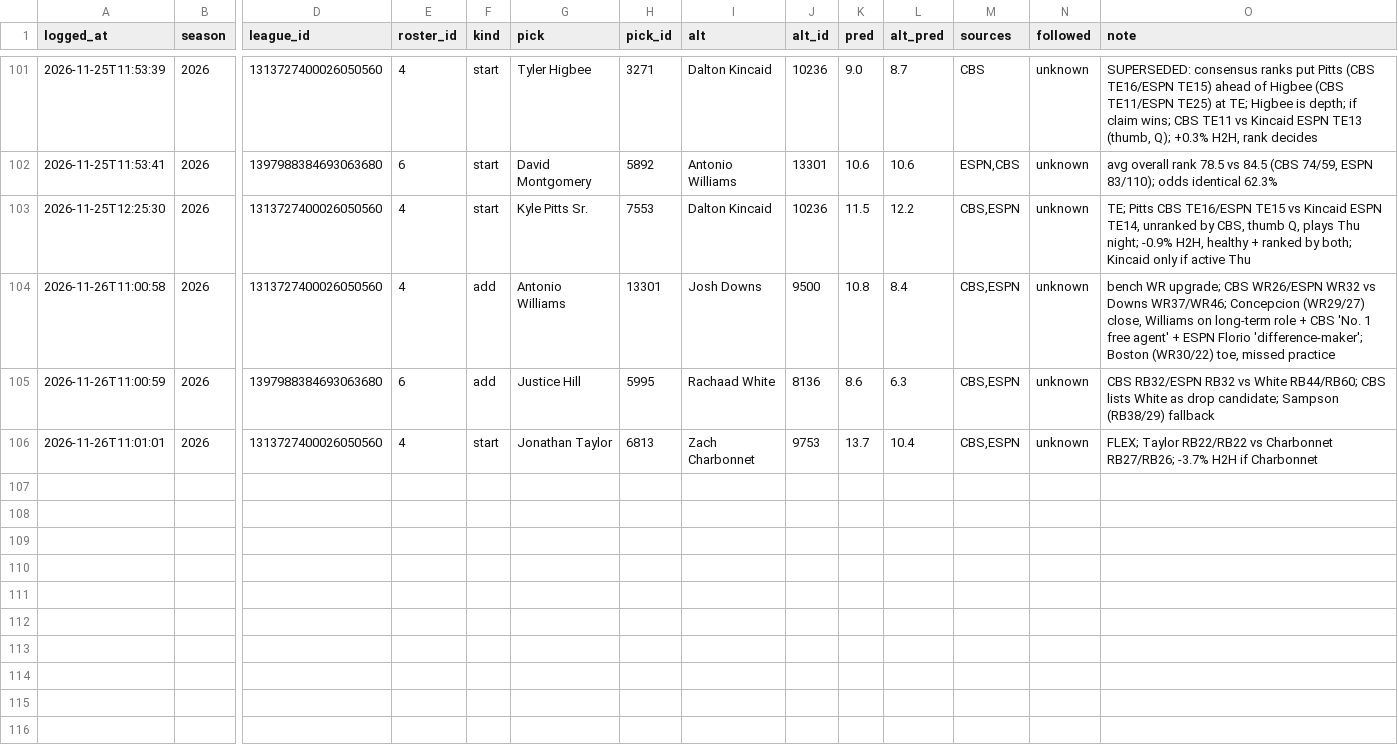
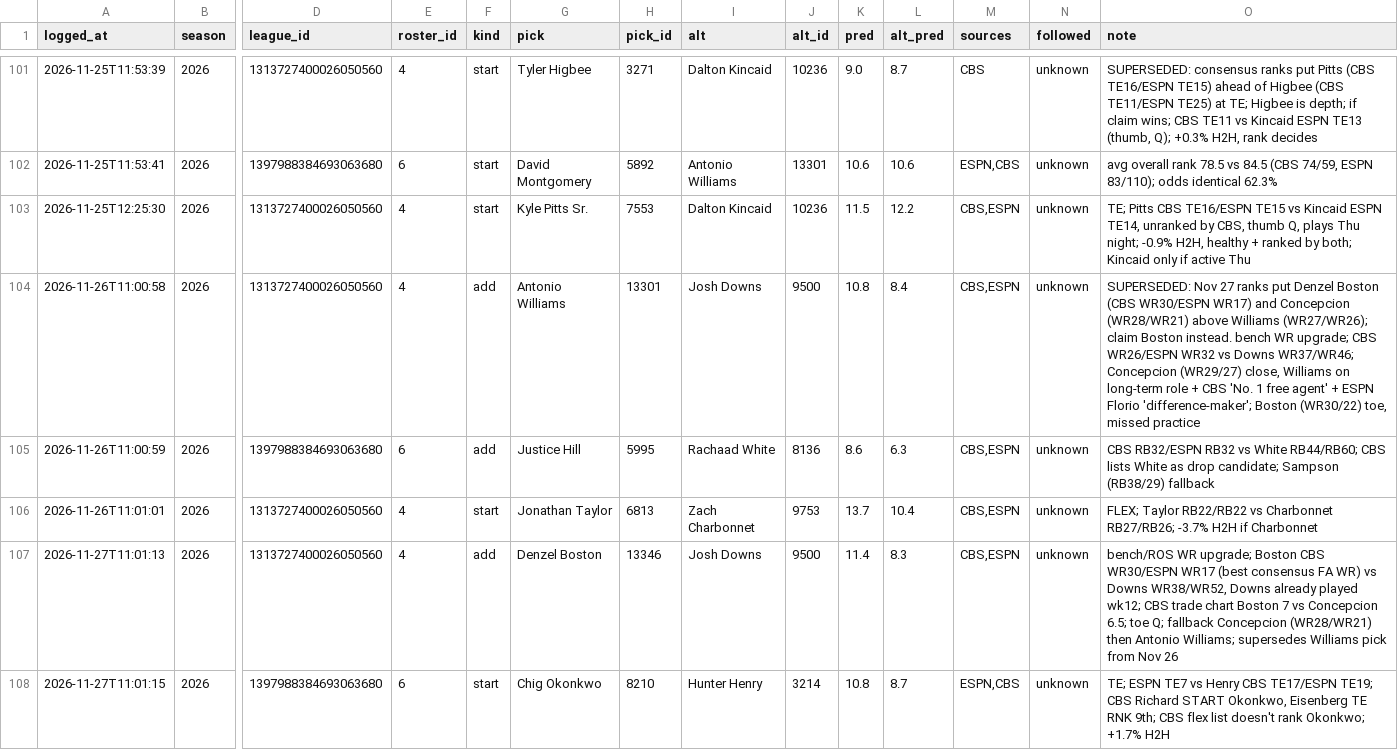
Before and after one commit to ChrisCioffi/Claude-fantasy-recapper, a CSV file: predictions/log.csv, drawn as a sheet; only a part is shown, gaps mark what is left out; rows hold the shown columns only; the diff names each change by its address in the sheet, - before the commit and + after, or states it on an @@ line.

```diff
--- a/predictions/log.csv
+++ b/predictions/log.csv
-O104 (note): bench WR…
+O104 (note): SUPERSEDED: Nov 27 ranks put Denzel Boston (CBS WR30/ESPN WR17) and Concepcion (WR28/WR21) above Williams (WR27/WR26); claim Boston instead. bench WR…
+row 107: 2026-11-27T11:01:13 | 2026 | 1313727400026050560 | 4 | add | Denzel Boston | 13346 | Josh Downs | 9500 | 11.4 | 8.3 | CBS,ESPN | unknown | bench/ROS WR upgrade; Boston CBS WR30/ESPN WR17 (best consensus FA WR) vs Downs WR38/WR52, Downs already played wk12; CBS trade chart Boston 7 vs Concepcion 6.5; toe Q; fallback Concepcion (WR28/WR21) then Antonio Williams; supersedes Williams pick from Nov 26
+row 108: 2026-11-27T11:01:15 | 2026 | 1397988384693063680 | 6 | start | Chig Okonkwo | 8210 | Hunter Henry | 3214 | 10.8 | 8.7 | ESPN,CBS | unknown | TE; ESPN TE7 vs Henry CBS TE17/ESPN TE19; CBS Richard START Okonkwo, Eisenberg TE RNK 9th; CBS flex list doesn't rank Okonkwo; +1.7% H2H
```
